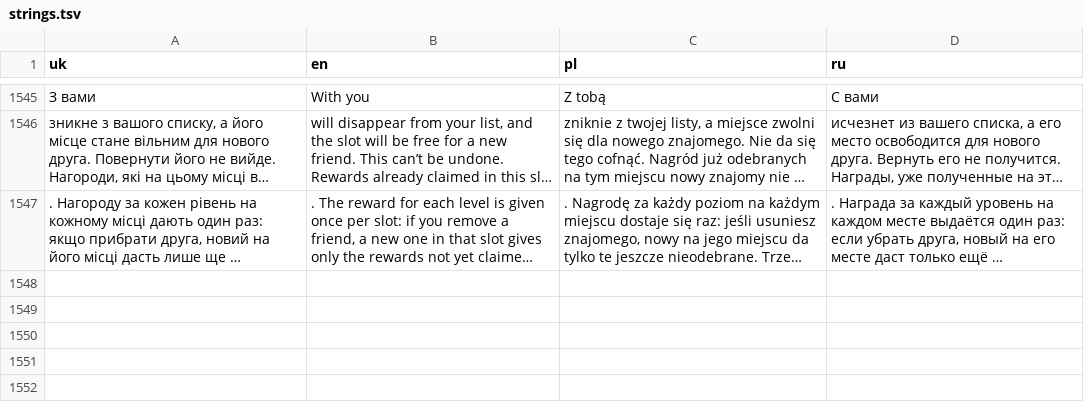
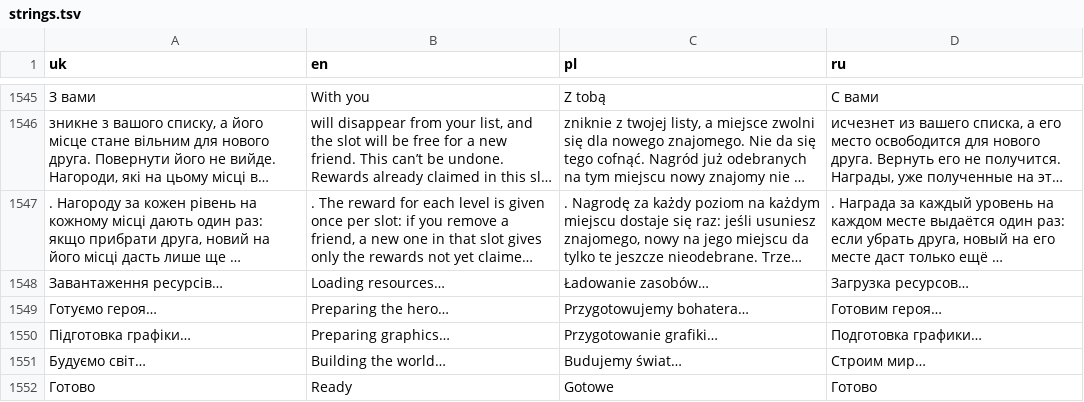
Before and after one commit to Popalgame/popal, a TSV file: site/src/i18n/strings.tsv, drawn as a sheet; only a part is shown, gaps mark what is left out; long unchanged cells end in …; the diff names each change by its address in the sheet, - before the commit and + after, or states it on an @@ line.

```diff
--- a/site/src/i18n/strings.tsv
+++ b/site/src/i18n/strings.tsv
+row 1548: Завантаження ресурсів… | Loading resources… | Ładowanie zasobów… | Загрузка ресурсов…
+row 1549: Готуємо героя… | Preparing the hero… | Przygotowujemy bohatera… | Готовим героя…
+row 1550: Підготовка графіки… | Preparing graphics… | Przygotowanie grafiki… | Подготовка графики…
+row 1551: Будуємо світ… | Building the world… | Budujemy świat… | Строим мир…
+row 1552: Готово | Ready | Gotowe | Готово
```
Also changed, not shown: 13 other files.
